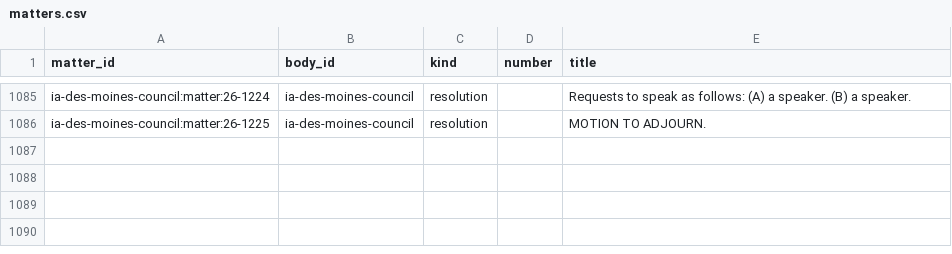
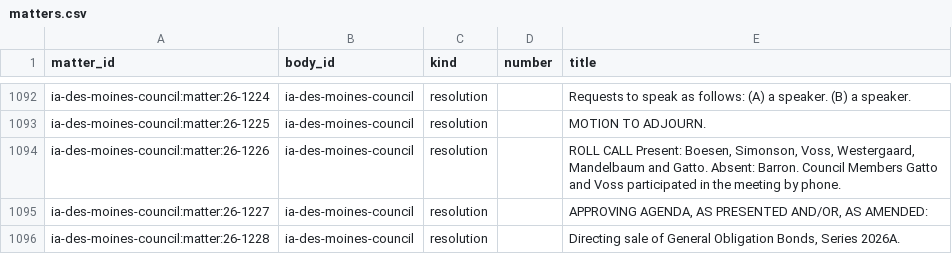
Before and after one commit to catalyst-labs-dev/citizenwire-preview, a CSV file: data/des-moines/csv/matters.csv, drawn as a sheet; only a part is shown, gaps mark what is left out; the diff covers the shown part only; the diff names each change by its address in the sheet, - before the commit and + after, or states it on an @@ line.

```diff
--- a/data/des-moines/csv/matters.csv
+++ b/data/des-moines/csv/matters.csv
+row 1094: ia-des-moines-council:matter:26-1226 | ia-des-moines-council | resolution |  | ROLL CALL Present: Boesen, Simonson, Voss, Westergaard, Mandelbaum and Gatto. Absent: Barron. Council Members Gatto and Voss participated in the meeting by phone.
+row 1095: ia-des-moines-council:matter:26-1227 | ia-des-moines-council | resolution |  | APPROVING AGENDA, AS PRESENTED AND/OR, AS AMENDED:
+row 1096: ia-des-moines-council:matter:26-1228 | ia-des-moines-council | resolution |  | Directing sale of General Obligation Bonds, Series 2026A.
```
Also changed, not shown: 10 added rows and 5 edited cells elsewhere in this file, data/des-moines/csv/items.csv, data/des-moines/csv/matter_actions.csv, 31 other files.
